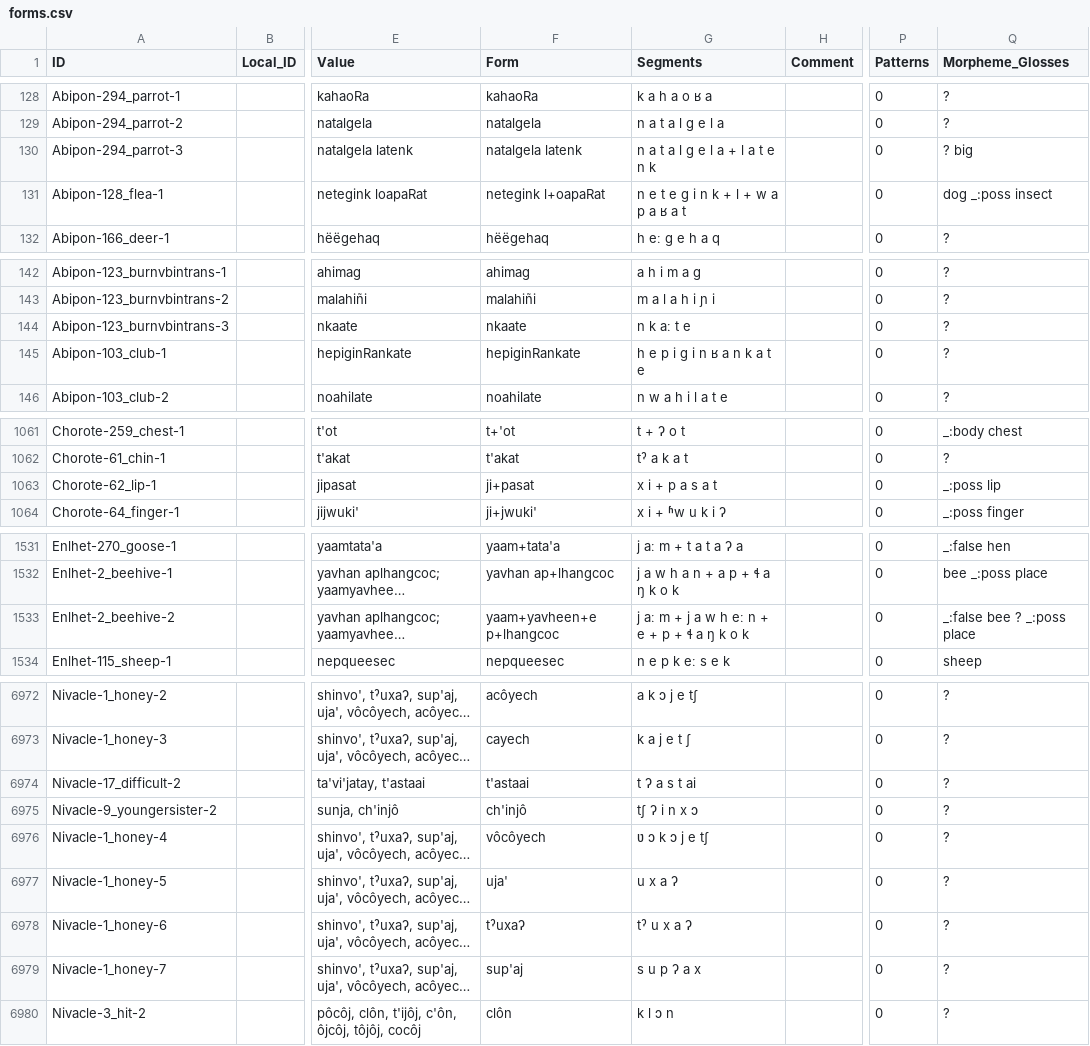
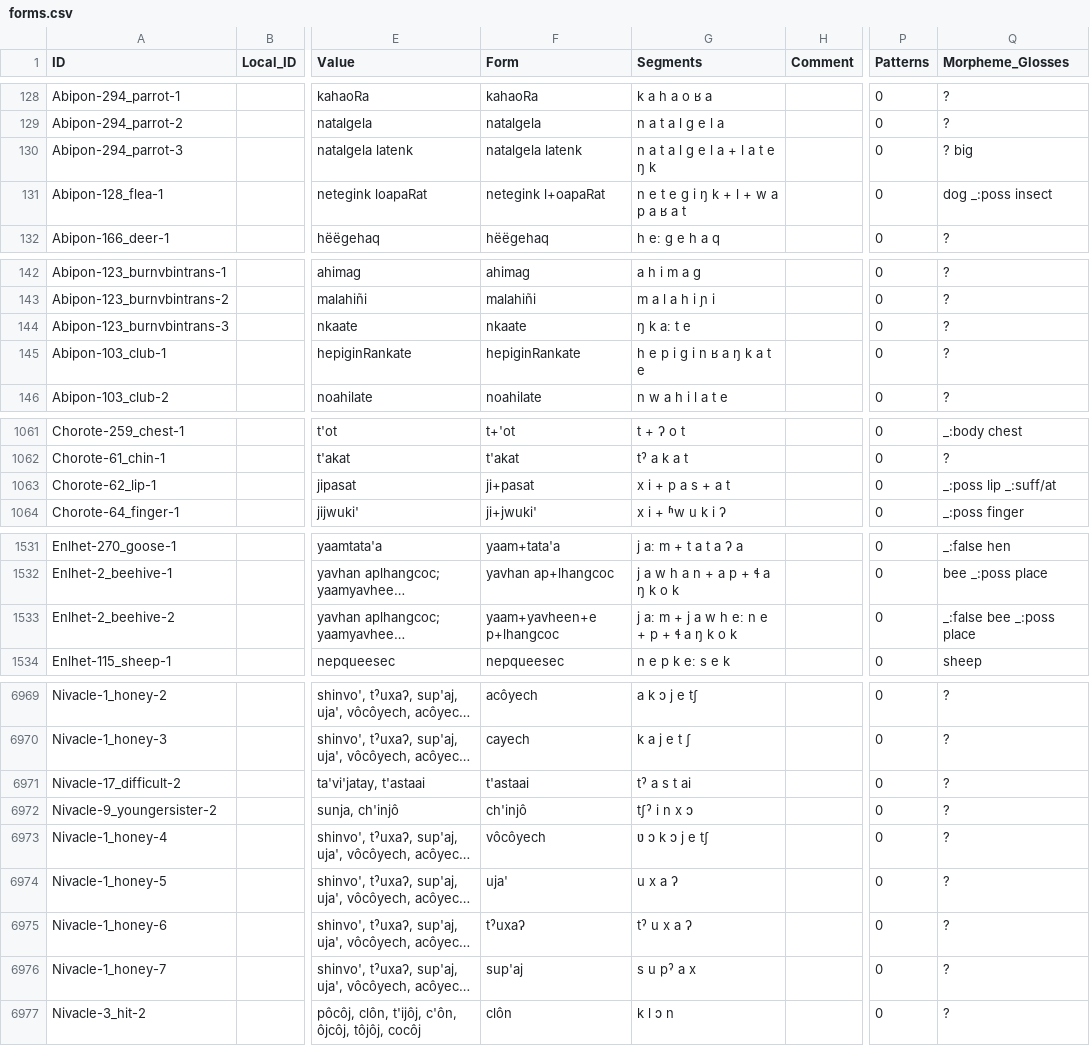
Before and after one commit to lexibank/chacolanguages, a CSV file: cldf/forms.csv, drawn as a sheet; only a part is shown, gaps mark what is left out; long unchanged cells end in …; addresses are those after the commit; the diff covers the shown part only; the diff names each change by its address in the sheet, - before the commit and + after, or states it on an @@ line.

```diff
--- a/cldf/forms.csv
+++ b/cldf/forms.csv
-G130 (Segments): n a t a l g e l a + l a t e n k
+G130 (Segments): n a t a l g e l a + l a t e ŋ k
-G131 (Segments): n e t e g i n k + l + w a p a ʁ a t
+G131 (Segments): n e t e g i ŋ k + l + w a p a ʁ a t
-G144 (Segments): n k aː t e
+G144 (Segments): ŋ k aː t e
-G145 (Segments): h e p i g i n ʁ a n k a t e
+G145 (Segments): h e p i g i n ʁ a ŋ k a t e
-G1063 (Segments): x i + p a s a t
+G1063 (Segments): x i + p a s + a t
-Q1063 (Morpheme_Glosses): _:poss lip
+Q1063 (Morpheme_Glosses): _:poss lip _:suff/at
-G1533 (Segments): j aː m + j a w h eː n + e + p + ɬ a ŋ k o k
+G1533 (Segments): j aː m + j a w h eː n e + p + ɬ a ŋ k o k
-Q1533 (Morpheme_Glosses): _:false bee ? _:poss place
+Q1533 (Morpheme_Glosses): _:false bee _:poss place
-G6971 (Segments): t ʔ a s t ai
+G6971 (Segments): tˀ a s t ai
-G6972 (Segments): tʃ ʔ i n x ɔ
+G6972 (Segments): tʃˀ i n x ɔ
-G6976 (Segments): s u p ʔ a x
+G6976 (Segments): s u pˀ a x
```
Also changed, not shown: 3 removed rows and 110 edited cells elsewhere in this file, cldf/parameters.csv, etc/concepts.tsv, 7 other files.
